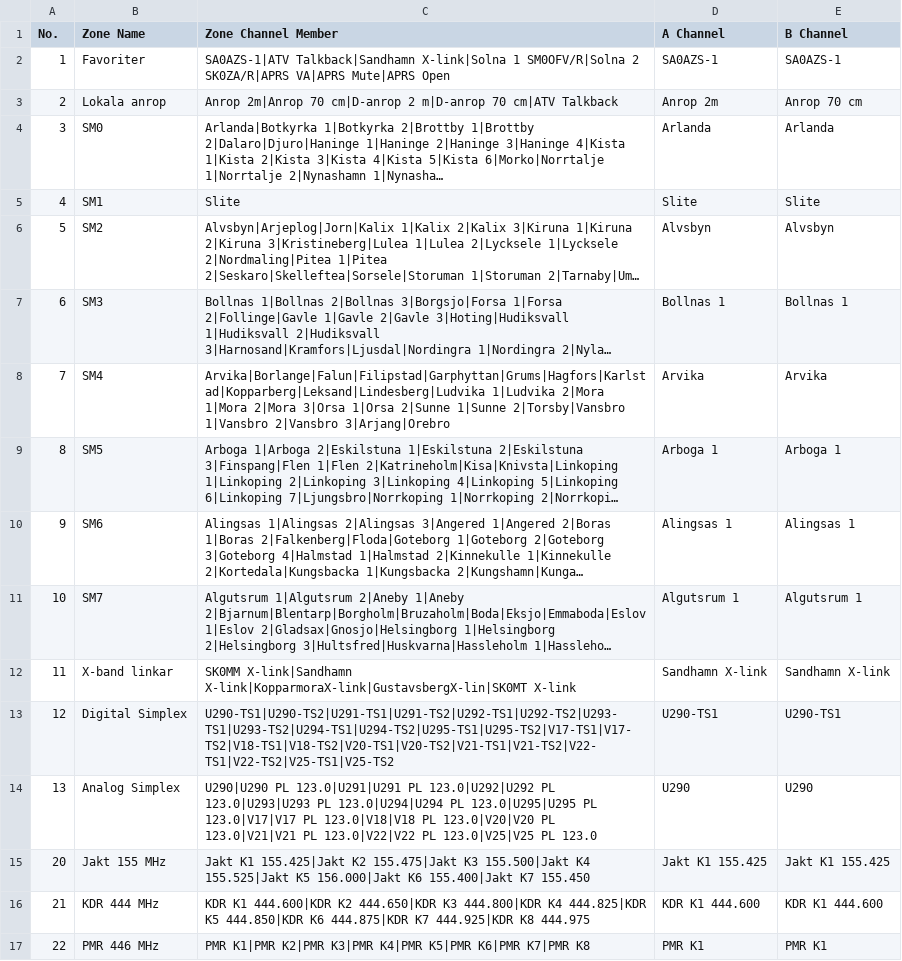
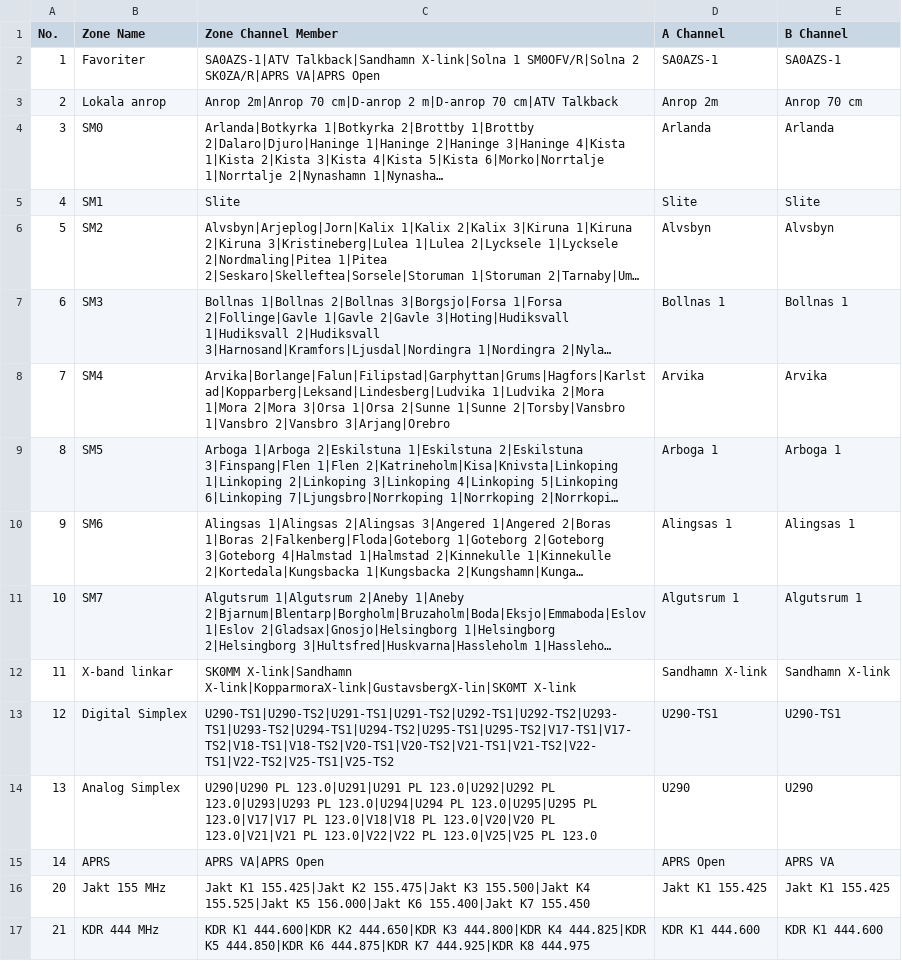
Before and after one commit to sa0azs/d878uv, a CSV file: Zone.CSV, drawn as a sheet; only a part is shown; the shorter side is filled out with more unchanged rows; long unchanged cells end in ….

```diff
--- a/Zone.CSV
+++ b/Zone.CSV
@@ -1,3 +1,3 @@
 "No.","Zone Name","Zone Channel Member","A Channel","B Channel"
-"1","Favoriter","SA0AZS-1|ATV Talkback|Sandhamn X-link|Solna 1 SM0OFV/R|Solna 2 SK0ZA/R|APRS VA|APRS Mute|APRS Open","SA0AZS-1","SA0AZS-1"
+"1","Favoriter","SA0AZS-1|ATV Talkback|Sandhamn X-link|Solna 1 SM0OFV/R|Solna 2 SK0ZA/R|APRS VA|APRS Open","SA0AZS-1","SA0AZS-1"
 "2","Lokala anrop","Anrop 2m|Anrop 70 cm|D-anrop 2 m|D-anrop 70 cm|ATV Talkback","Anrop 2m","Anrop 70 cm"
@@ -14,2 +14,3 @@
 "13","Analog Simplex","U290|U290 PL 123.0|U291|U291 PL 123.0|U292|U292 PL 123.0|U293|U293 PL 123.0|U294|U294 PL 123.0|U295|U295 PL 123.0|V17|V17 PL 123.0|V18|V18 PL 123.0|V20|V20 PL 123.0|V21|V21 PL 123.0|V22|V22 PL 123.0|V25|V25 PL 123.0","U290","U290"
+"14","APRS","APRS VA|APRS Open","APRS Open","APRS VA"
 "20","Jakt 155 MHz","Jakt K1 155.425|Jakt K2 155.475|Jakt K3 155.500|Jakt K4 155.525|Jakt K5 156.000|Jakt K6 155.400|Jakt K7 155.450","Jakt K1 155.425","Jakt K1 155.425"
```
Also changed, not shown: Channel.CSV, ReceiveGroupCallList.CSV, 3 other files.
